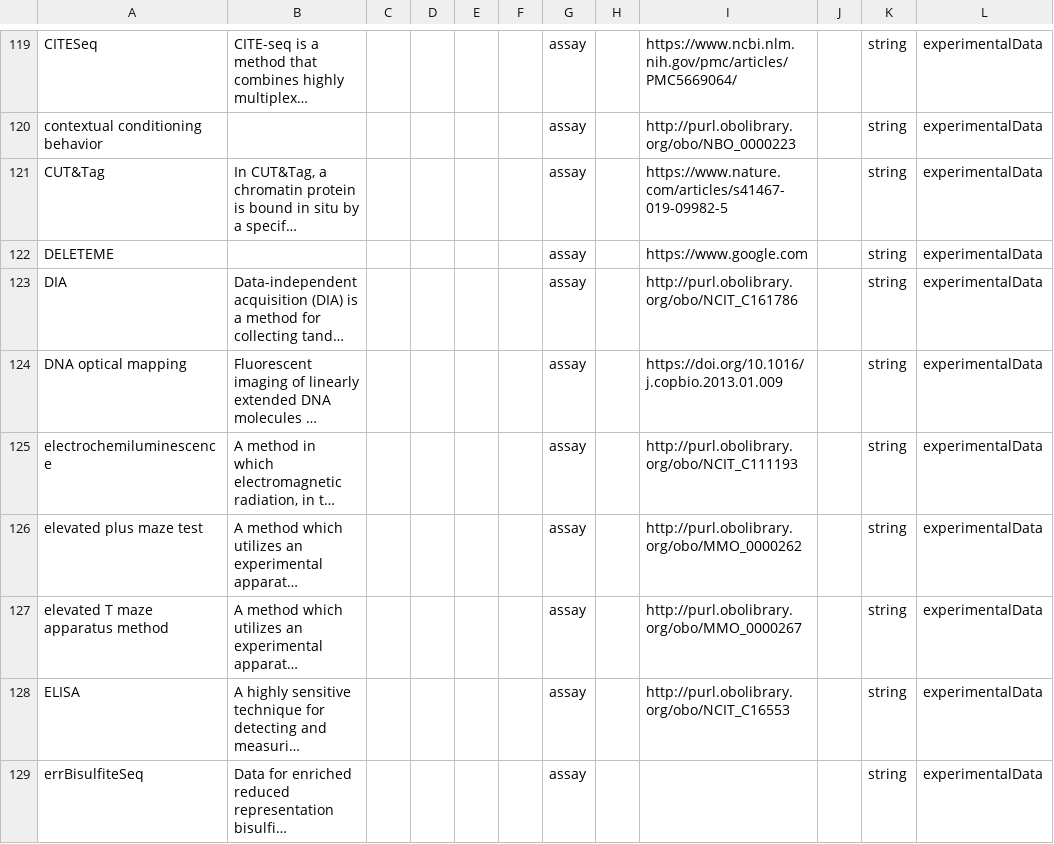
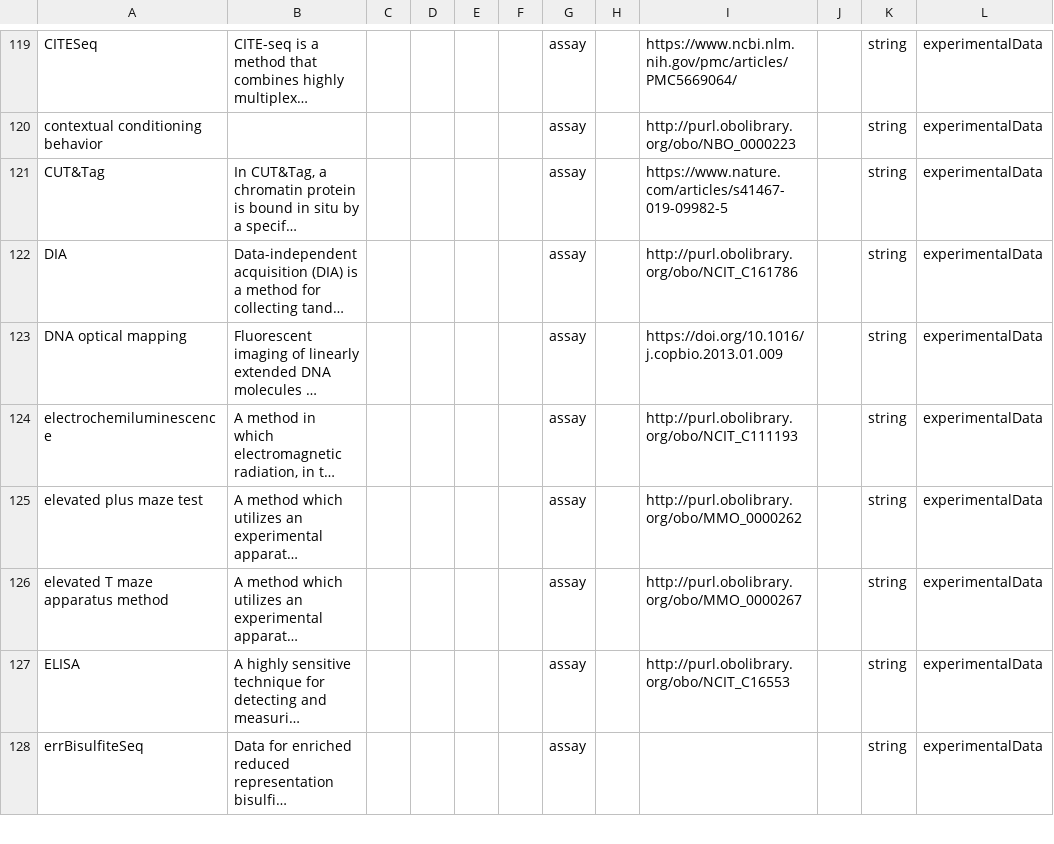
Before and after one commit to adknowledgeportal/data-models, a CSV file: AD.model.csv, drawn as a sheet; only a part is shown, gaps mark what is left out; long unchanged cells end in …; the diff covers the shown part only; the diff names each change by its address in the sheet, - before the commit and + after, or states it on an @@ line.

Commit message:
GitHub Action: assemble *.model.csv from modules directory

```diff
--- a/AD.model.csv
+++ b/AD.model.csv
-row 122: DELETEME |  |  |  |  |  | assay |  | https://www.google.com |  | string | experimentalData
```
Also changed, not shown: 1 edited cell elsewhere in this file.
